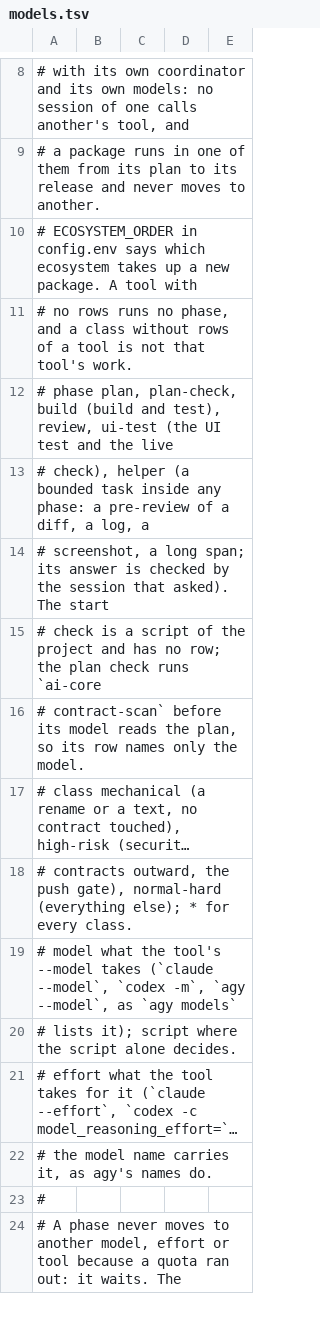
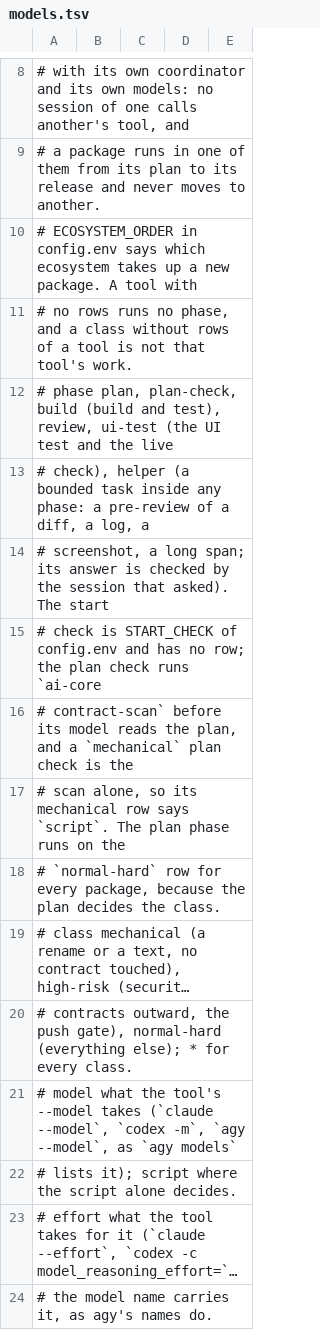
Before and after one commit to kartalbas/setup-ai-core, a TSV file: templates/.ai-core/models.tsv, drawn as a sheet; only a part is shown, gaps mark what is left out; the shorter side is filled out with more unchanged rows; long unchanged cells end in …; the diff names each change by its address in the sheet, - before the commit and + after, or states it on an @@ line.

Commit message:
Rework the briefs: clearing, release, worktrees (#121)
The skill review on the first briefs found the pipeline incomplete: no
release step between land and the UI test, so the additive side could
reach production after the strict one; the plan's model chosen by a
class the plan has yet to decide; nobody opening the second worktree of
a package and no --add-dir for it; `ready` meaning both "new" and
"planned"; a start check with no actor; placeholders no phase filled;
a plan loop with no way back in; a scan that cannot pass a mechanical
package; Codex and agy coordinators with no wake-up and no session
record; and the old rule 80 still cutting packages by file.

The skill now opens with clearing (briefs/clearing.md): a board with
cards in implementing and testing from before is emptied, round by
round, before any plan. The phases gain a release step and the start
check gets its command in START_CHECK of config.env. The plan runs on
the normal-hard row, writes its section as its own comment with
Verify, Environment, Checks and Innocent lines, and takes the plan
check's GAPS or the reviews' FINDINGS as input when it comes back. The
coordinator opens one worktree per repository with start-issue and
starts Claude sessions with --add-dir and --autocompact at the budget;
Codex records its threads in codex-sessions.tsv and both Codex and agy
run their rounds as a loop the owner starts. Rule 80 cuts packages by
area and names the session's budget; rule 30 gives the live proof to
the UI test session. ECOSYSTEM_ORDER is the order the owner starts the
coordinators in, with no hand-over between them.

```diff
--- a/templates/.ai-core/models.tsv
+++ b/templates/.ai-core/models.tsv
-A15: …check is a script of the project and has…
+A15: …check is START_CHECK of config.env and has…
-A16: …the plan, so its row names only the model.
+A16: …the plan, and a `mechanical` plan check is the
+row 17: # scan alone, so its mechanical row says `script`. The plan phase runs on the
+row 18: # `normal-hard` row for every package, because the plan decides the class.
```
Also changed, not shown: 16 other files.
